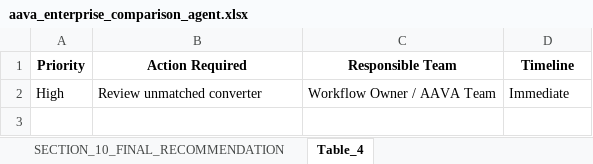
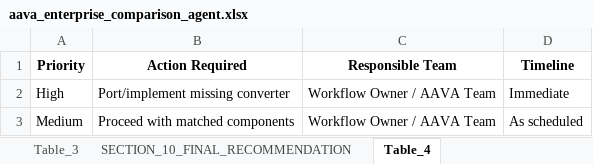
Before and after one commit to ELANSURIYAA/AAVA_Testing, an Excel workbook: ComparisonAgent_Output/Azure Synapse to Fabric Workflow2_comparison/aava_enterprise_comparison_agent.xlsx, sheet Table_4, drawn as a sheet; values as stored, in another font and other column widths than the file's, no borders; the diff names each change by its address in the sheet, - before the commit and + after, or states it on an @@ line.

```diff
--- a/ComparisonAgent_Output/Azure Synapse to Fabric Workflow2_comparison/aava_enterprise_comparison_agent.xlsx (sheet Table_4)
+++ b/ComparisonAgent_Output/Azure Synapse to Fabric Workflow2_comparison/aava_enterprise_comparison_agent.xlsx (sheet Table_4)
-B2 (Action Required): Review unmatched converter
+B2 (Action Required): Port/implement missing converter
+row 3: Medium | Proceed with matched components | Workflow Owner / AAVA Team | As scheduled
```
Also changed, not shown: sheet Table_3, sheet Table_2, sheet Overall_Migration_Risk_Level_LO, sheet Table_1, sheet SECTION_5_OVERALL_COMPARISON_RE, sheet Component_Unit_Test, 8 more sheets, other sheet tabs.
